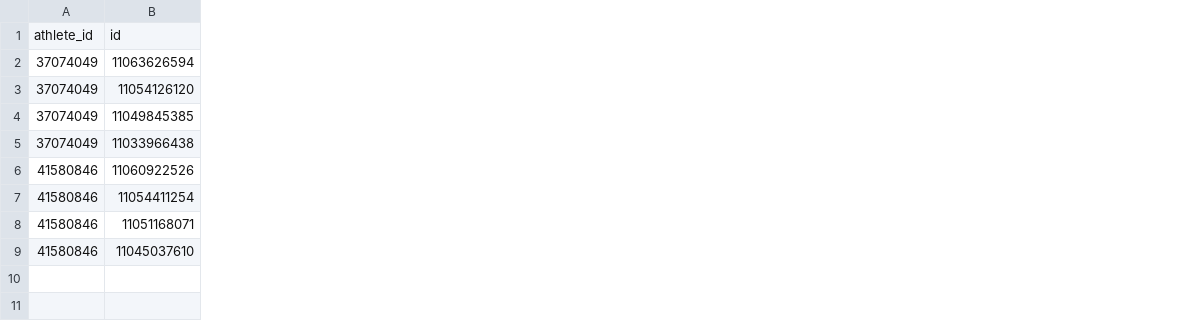
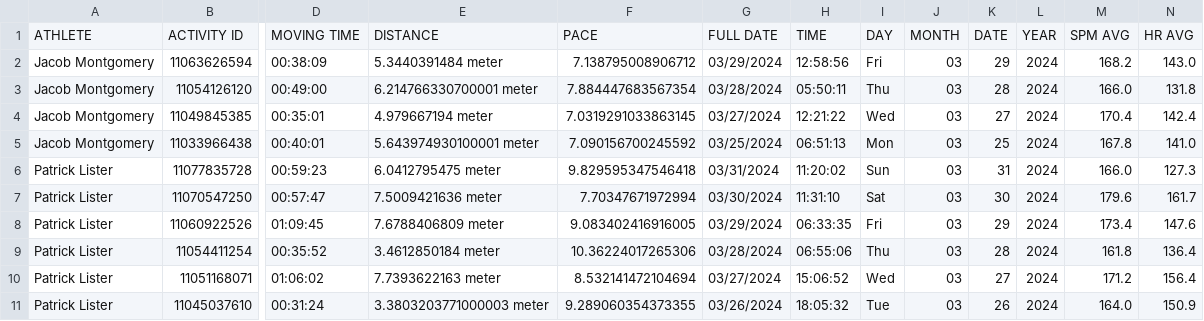
Before and after one commit to jacobreesmontgomery/Strava-API-and-Sheets-Integration, a CSV file: python/code/datasetup/data/ATHLETE_DATA.csv, drawn as a sheet; only a part is shown, gaps mark what is left out; removed rows and columns are numbered as before the commit, all else as after; rows hold the shown columns only; the diff covers the shown part only; the diff names each change by its address in the sheet, - before the commit and + after, or states it on an @@ line.

```diff
--- a/python/code/datasetup/data/ATHLETE_DATA.csv
+++ b/python/code/datasetup/data/ATHLETE_DATA.csv
-column A, rows 2-9: 37074049 | 37074049 | 37074049 | 37074049 | 41580846 | 41580846 | 41580846 | 41580846
+column A, rows 2-5: all Jacob Montgomery; rows 8-11: all Patrick Lister
+column D, rows 2-5: 00:38:09 | 00:49:00 | 00:35:01 | 00:40:01; rows 8-11: 01:09:45 | 00:35:52 | 01:06:02 | 00:31:24
+column E, rows 2-5: 5.3440391484 meter | 6.214766330700001 meter | 4.979667194 meter | 5.643974930100001 meter; rows 8-11: 7.6788406809 meter | 3.4612850184 meter | 7.7393622163 meter | 3.3803203771000003 meter
+column F, rows 2-5: 7.138795008906712 | 7.884447683567354 | 7.0319291033863145 | 7.090156700245592; rows 8-11: 9.083402416916005 | 10.36224017265306 | 8.532141472104694 | 9.289060354373355
+column G, rows 2-5: 03/29/2024 | 03/28/2024 | 03/27/2024 | 03/25/2024; rows 8-11: 03/29/2024 | 03/28/2024 | 03/27/2024 | 03/26/2024
+column H, rows 2-5: 12:58:56 | 05:50:11 | 12:21:22 | 06:51:13; rows 8-11: 06:33:35 | 06:55:06 | 15:06:52 | 18:05:32
+column I, rows 2-5: Fri | Thu | Wed | Mon; rows 8-11: Fri | Thu | Wed | Tue
+column J, rows 2-5: all 03; rows 8-11: all 03
+column K, rows 2-5: 29 | 28 | 27 | 25; rows 8-11: 29 | 28 | 27 | 26
+column L, rows 2-5: all 2024; rows 8-11: all 2024
+column M, rows 2-5: 168.2 | 166.0 | 170.4 | 167.8; rows 8-11: 173.4 | 161.8 | 171.2 | 164.0
+column N, rows 2-5: 143.0 | 131.8 | 142.4 | 141.0; rows 8-11: 147.6 | 136.4 | 156.4 | 150.9
-row 1: athlete_id | id
+row 1: ATHLETE | ACTIVITY ID | MOVING TIME | DISTANCE | PACE | FULL DATE | TIME | DAY | MONTH | DATE | YEAR | SPM AVG | HR AVG
+row 6: Patrick Lister | 11077835728 | 00:59:23 | 6.0412795475 meter | 9.829595347546418 | 03/31/2024 | 11:20:02 | Sun | 03 | 31 | 2024 | 166.0 | 127.3
+row 7: Patrick Lister | 11070547250 | 00:57:47 | 7.5009421636 meter | 7.70347671972994 | 03/30/2024 | 11:31:10 | Sat | 03 | 30 | 2024 | 179.6 | 161.7
```
Also changed, not shown: 10 added columns and 1 removed column elsewhere in this file, 1 other file.
